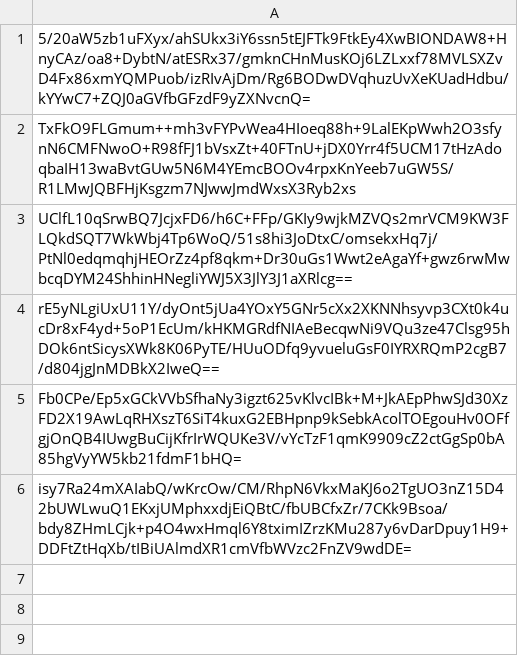
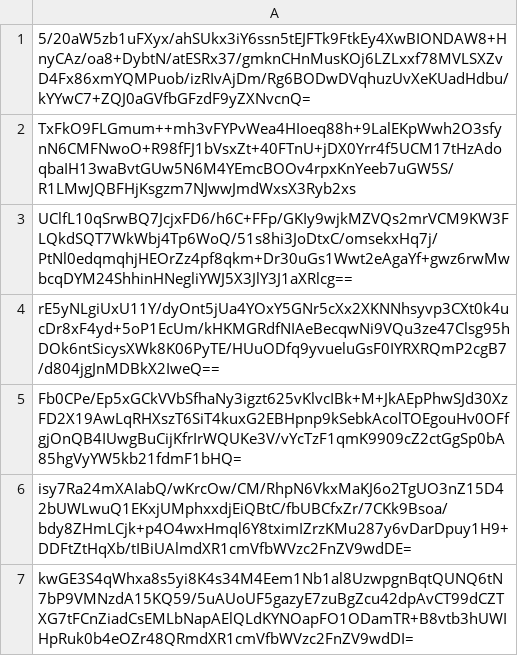
Before and after one commit to pwn2winctf/2019submissions, a CSV file: d/993/c76978e37910519116c9c50b549eaff9472ff8040d45b0af36eb8a0b2776/submissions.csv, drawn as a sheet; the diff names each change by its address in the sheet, - before the commit and + after, or states it on an @@ line.

Commit message:
Proof: found flag for future_message_pt2

```diff
--- a/d/993/c76978e37910519116c9c50b549eaff9472ff8040d45b0af36eb8a0b2776/submissions.csv
+++ b/d/993/c76978e37910519116c9c50b549eaff9472ff8040d45b0af36eb8a0b2776/submissions.csv
+row 7: kwGE3S4qWhxa8s5yi8K4s34M4Eem1Nb1al8UzwpgnBqtQUNQ6tN7bP9VMNzdA15KQ59/5uAUoUF5gazyE7zuBgZcu42dpAvCT99dCZTXG7tFCnZiadCsEMLbNapAElQLdKYNOapFO1ODamTR+B8vtb3hUWIHpRuk0b4eOZr48QRmdXR1cmVfbWVzc2FnZV9wdDI=
```
